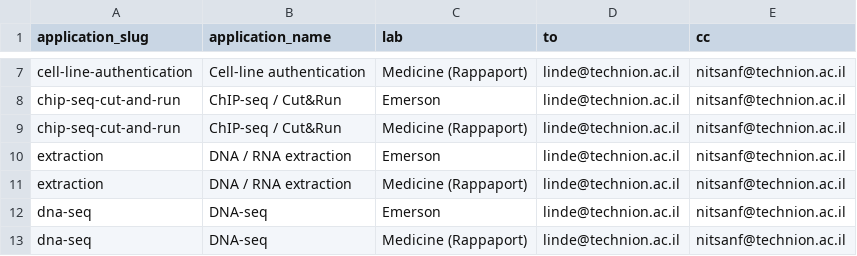
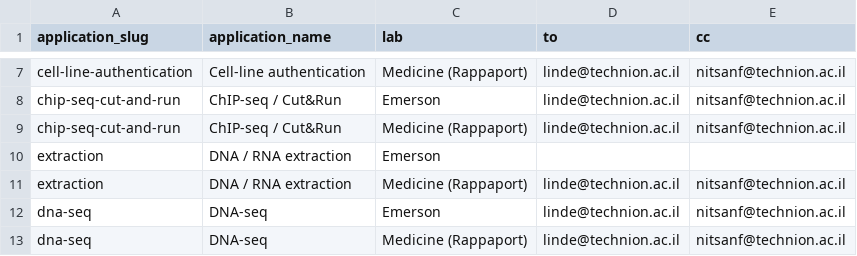
Before and after one commit to Technion-Genomics-Center/atgc-submission-forms, a CSV file: data/routing.csv, drawn as a sheet; only a part is shown, gaps mark what is left out.

```diff
--- a/data/routing.csv
+++ b/data/routing.csv
@@ -9,3 +9,3 @@ chip-seq-cut-and-run,ChIP-seq / Cut&Run,Emerson,linde@technion.ac.il,nitsanf@tec
 chip-seq-cut-and-run,ChIP-seq / Cut&Run,Medicine (Rappaport),linde@technion.ac.il,nitsanf@technion.ac.il
-extraction,DNA / RNA extraction,Emerson,linde@technion.ac.il,nitsanf@technion.ac.il
+extraction,DNA / RNA extraction,Emerson,,
 extraction,DNA / RNA extraction,Medicine (Rappaport),linde@technion.ac.il,nitsanf@technion.ac.il
```
Also changed, not shown: 2 other files.
